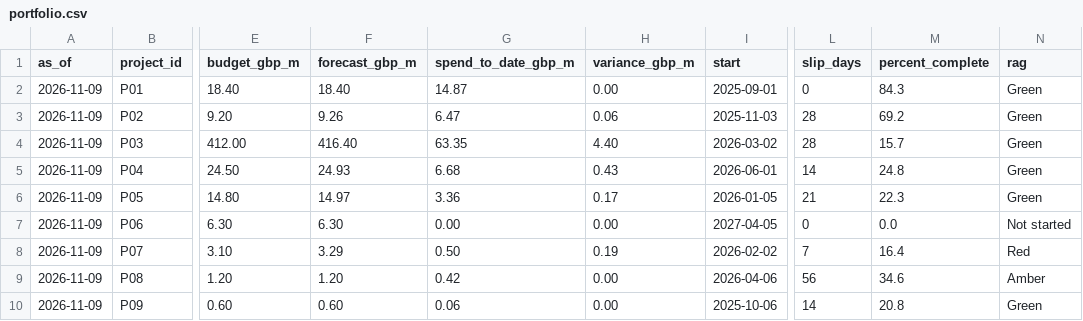
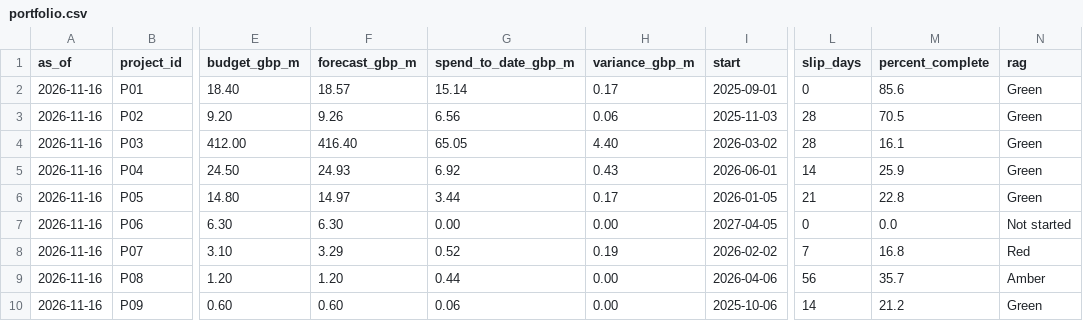
Before and after one commit to mahemishrapmo-hub/new-portfolio, a CSV file: public/data/portfolio.csv, drawn as a sheet; only a part is shown, gaps mark what is left out; the diff names each change by its address in the sheet, - before the commit and + after, or states it on an @@ line.

```diff
--- a/public/data/portfolio.csv
+++ b/public/data/portfolio.csv
-A2:A10 (as_of): 2026-11-09
+A2:A10 (as_of): 2026-11-16
-F2 (forecast_gbp_m): 18.40
+F2 (forecast_gbp_m): 18.57
-G2 (spend_to_date_gbp_m): 14.87
+G2 (spend_to_date_gbp_m): 15.14
-H2 (variance_gbp_m): 0.00
+H2 (variance_gbp_m): 0.17
-M2 (percent_complete): 84.3
+M2 (percent_complete): 85.6
-G3 (spend_to_date_gbp_m): 6.47
+G3 (spend_to_date_gbp_m): 6.56
-M3 (percent_complete): 69.2
+M3 (percent_complete): 70.5
-G4 (spend_to_date_gbp_m): 63.35
+G4 (spend_to_date_gbp_m): 65.05
-M4 (percent_complete): 15.7
+M4 (percent_complete): 16.1
-G5 (spend_to_date_gbp_m): 6.68
+G5 (spend_to_date_gbp_m): 6.92
-M5 (percent_complete): 24.8
+M5 (percent_complete): 25.9
-G6 (spend_to_date_gbp_m): 3.36
+G6 (spend_to_date_gbp_m): 3.44
-M6 (percent_complete): 22.3
+M6 (percent_complete): 22.8
-G8 (spend_to_date_gbp_m): 0.50
+G8 (spend_to_date_gbp_m): 0.52
-M8 (percent_complete): 16.4
+M8 (percent_complete): 16.8
-G9 (spend_to_date_gbp_m): 0.42
+G9 (spend_to_date_gbp_m): 0.44
-M9 (percent_complete): 34.6
+M9 (percent_complete): 35.7
-M10 (percent_complete): 20.8
+M10 (percent_complete): 21.2
```
Also changed, not shown: public/data/actions.csv, public/data/raid_log.csv, 2 other files.
